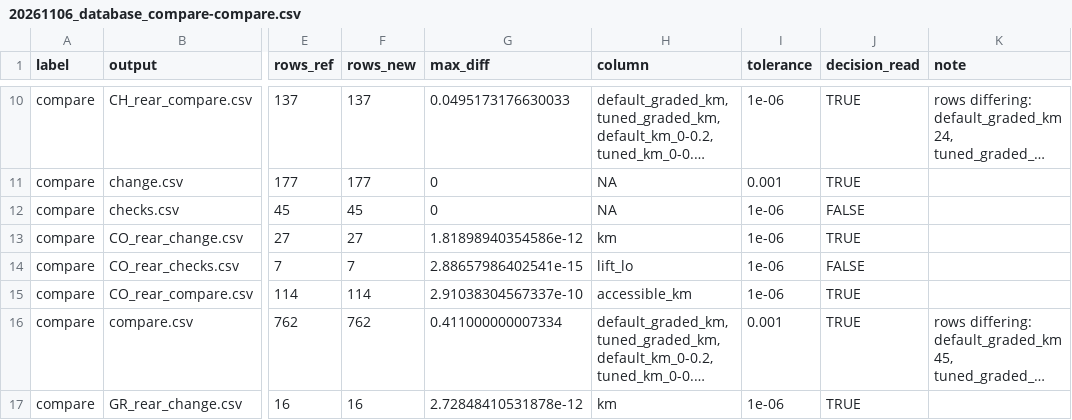
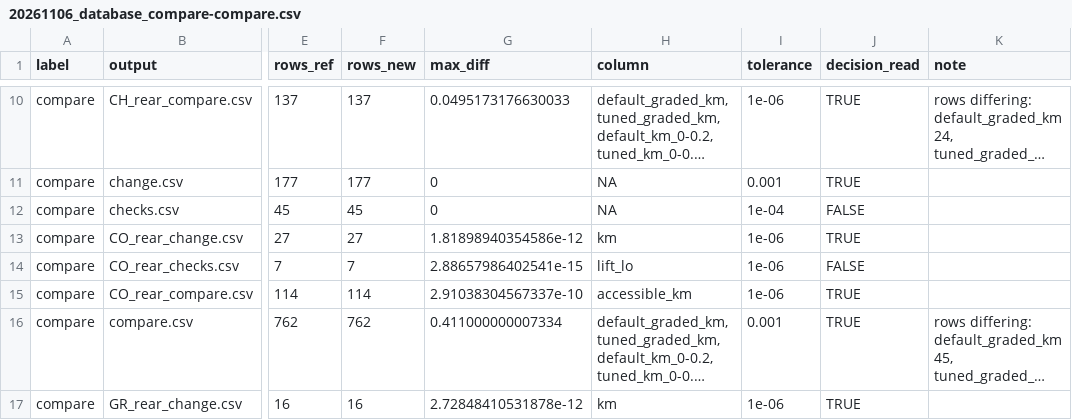
Before and after one commit to NewGraphEnvironment/knowledge, a CSV file: scripts/logs/habitat/database_second/20261106_database_compare-compare.csv, drawn as a sheet; only a part is shown, gaps mark what is left out; long unchanged cells end in …; the diff names each change by its address in the sheet, - before the commit and + after, or states it on an @@ line.

```diff
--- a/scripts/logs/habitat/database_second/20261106_database_compare-compare.csv
+++ b/scripts/logs/habitat/database_second/20261106_database_compare-compare.csv
-I12 (tolerance): 1e-06
+I12 (tolerance): 1e-04
```
Also changed, not shown: scripts/logs/habitat/database_second/20261106_database_compare-tune.csv, scripts/logs/habitat/database_second/20261106_database_compare-walks.csv, 5 other files.
